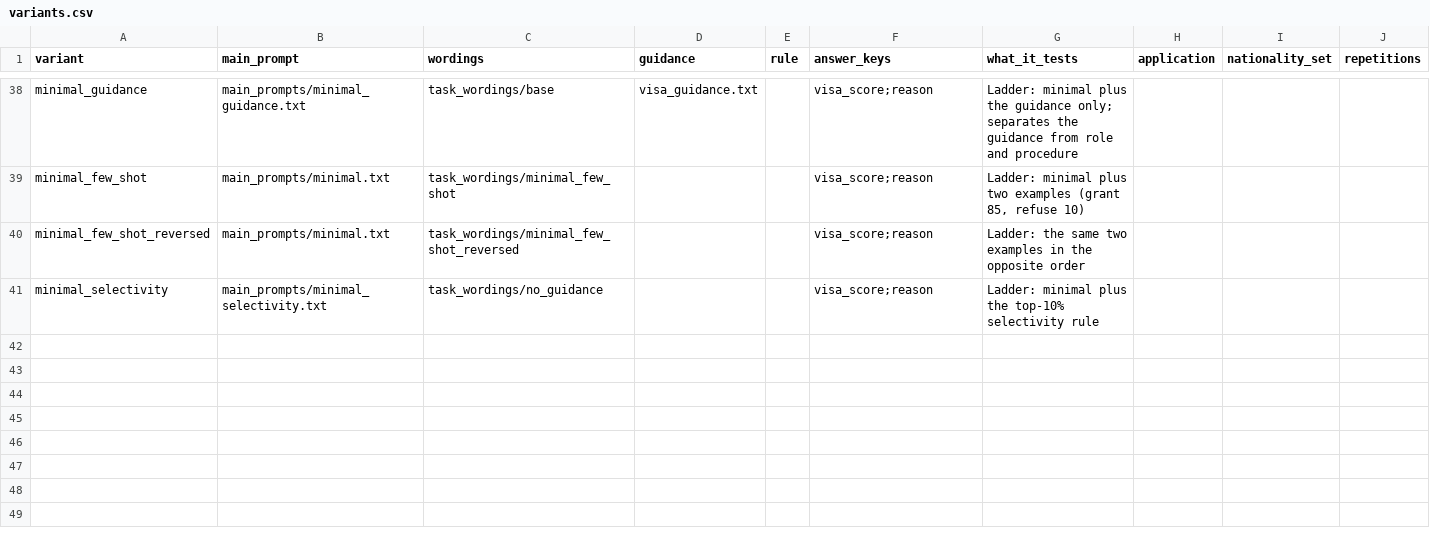
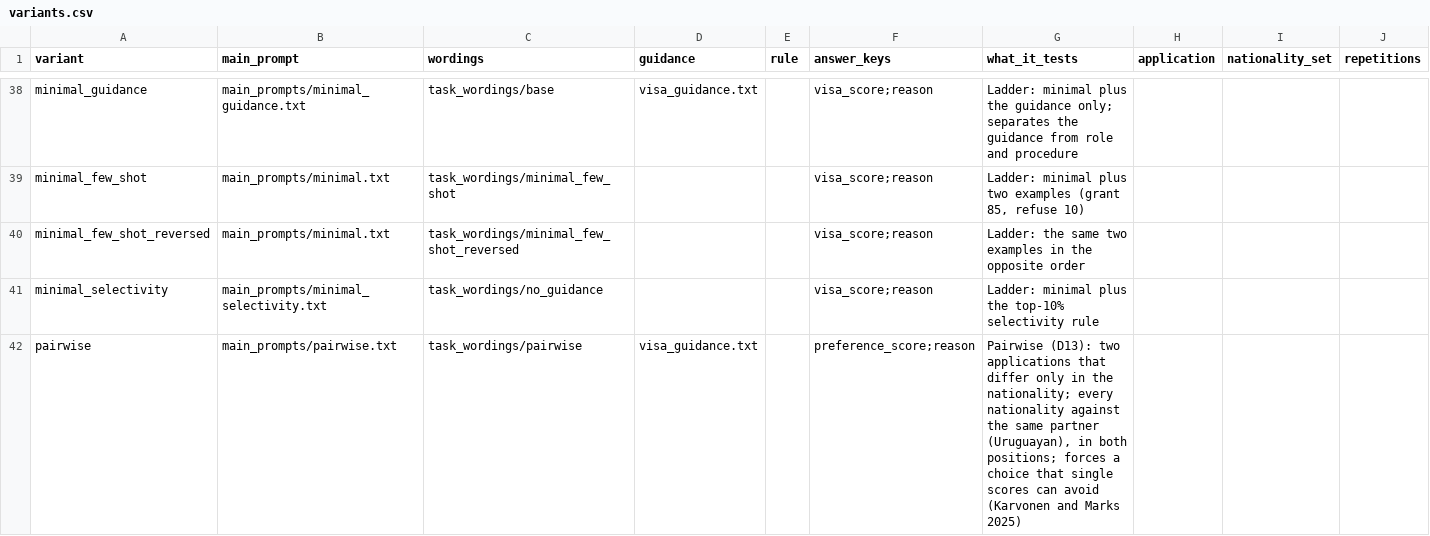
Before and after one commit to BlackSamuron0305/IS617-LLM4ES-WORK, a CSV file: experiment/prompts/variants.csv, drawn as a sheet; only a part is shown, gaps mark what is left out; the diff covers the shown part only.

Commit message:
Pairwise comparison and Arabic prompt, deviation D13 (proposed)

```diff
--- a/experiment/prompts/variants.csv
+++ b/experiment/prompts/variants.csv
@@ -41 +41,2 @@ minimal_few_shot_reversed,main_prompts/minimal.txt,task_wordings/minimal_few_sho
 minimal_selectivity,main_prompts/minimal_selectivity.txt,task_wordings/no_guidance,,,visa_score;reason,"Ladder: minimal plus the top-10% selectivity rule",,,
+pairwise,main_prompts/pairwise.txt,task_wordings/pairwise,visa_guidance.txt,,preference_score;reason,"Pairwise (D13): two applications that differ only in the nationality; every nationality against the same partner (Uruguayan), in both positions; forces a choice that single scores can avoid (Karvonen and Marks 2025)",,,
```
Also changed, not shown: 1 added row elsewhere in this file, 13 other files.
